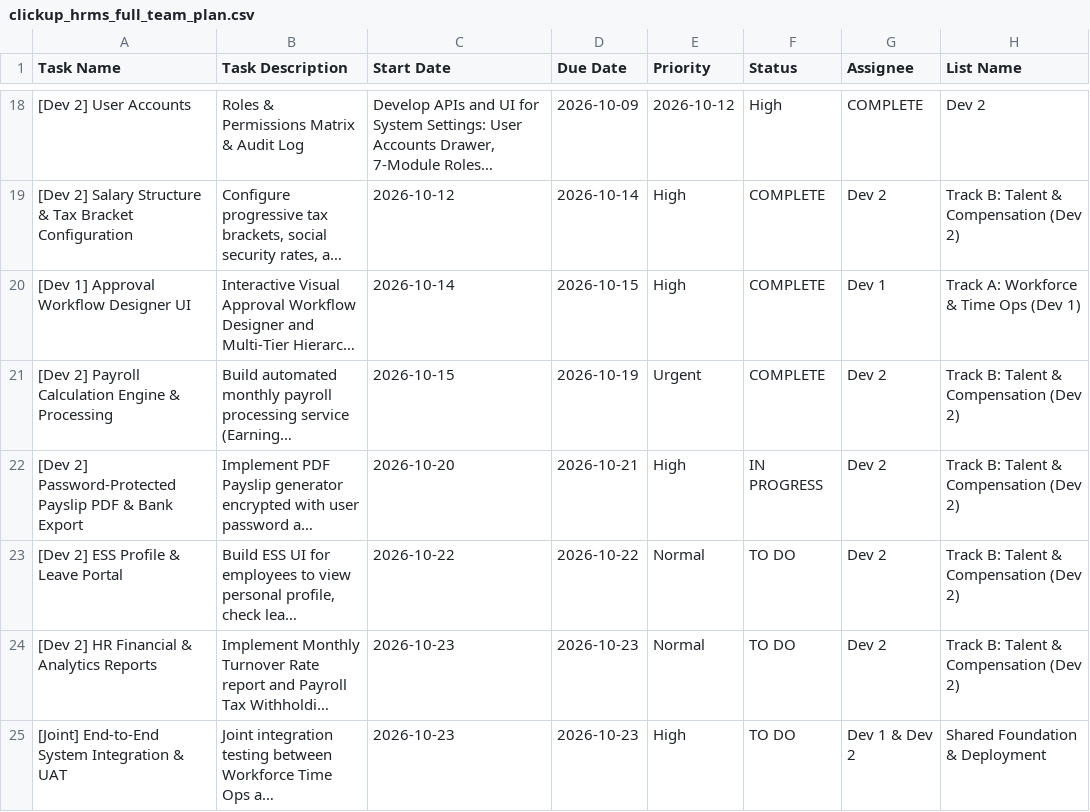
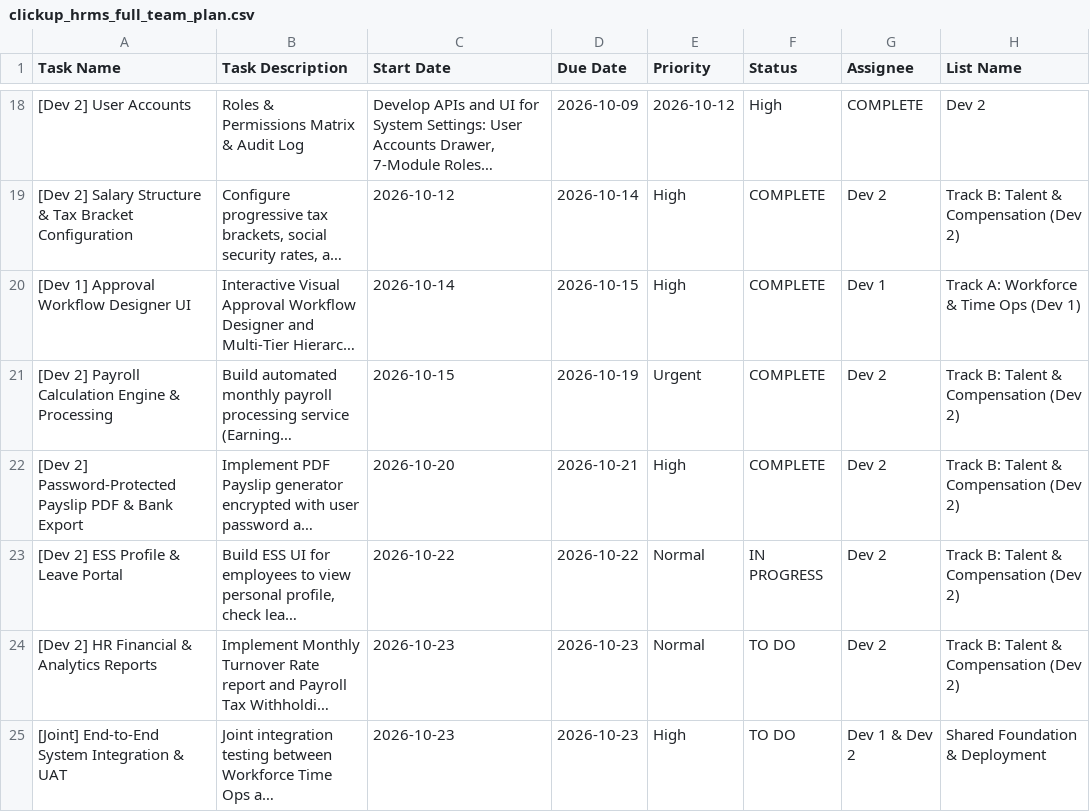
Before and after one commit to Foleiz/HRMS, a CSV file: clickup_hrms_full_team_plan.csv, drawn as a sheet; only a part is shown, gaps mark what is left out; long unchanged cells end in …; the diff names each change by its address in the sheet, - before the commit and + after, or states it on an @@ line.

Commit message:
chore(clickup): ปรับปรุงสถานะงาน Payslip PDF & Bank Export เป็น COMPLETE และเริ่มงาน ESS Profile & Leave Portal

```diff
--- a/clickup_hrms_full_team_plan.csv
+++ b/clickup_hrms_full_team_plan.csv
-F22 (Status): IN PROGRESS
+F22 (Status): COMPLETE
-F23 (Status): TO DO
+F23 (Status): IN PROGRESS
```
Also changed, not shown: clickup_hrms_dev2_plan.csv.
